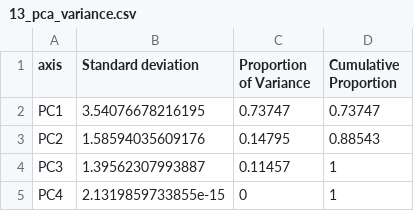
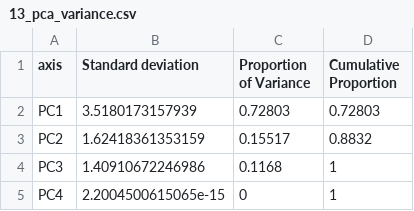
Before and after one commit to jonasgaigr/phengaris_management, a CSV file: Outputs/Tables/13_pca_variance.csv, drawn as a sheet.

```diff
--- a/Outputs/Tables/13_pca_variance.csv
+++ b/Outputs/Tables/13_pca_variance.csv
@@ -1,5 +1,5 @@
 "axis","Standard deviation","Proportion of Variance","Cumulative Proportion"
-"PC1",3.54076678216195,0.73747,0.73747
-"PC2",1.58594035609176,0.14795,0.88543
-"PC3",1.39562307993887,0.11457,1
-"PC4",2.1319859733855e-15,0,1
+"PC1",3.5180173157939,0.72803,0.72803
+"PC2",1.62418361353159,0.15517,0.8832
+"PC3",1.40910672246986,0.1168,1
+"PC4",2.2004500615065e-15,0,1
```
Also changed, not shown: Outputs/Tables/09_nausithous_random_effects.csv, Outputs/Tables/10_teleius_coefficients.csv, 57 other files.
